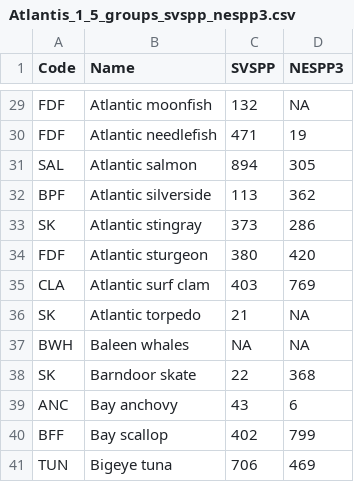
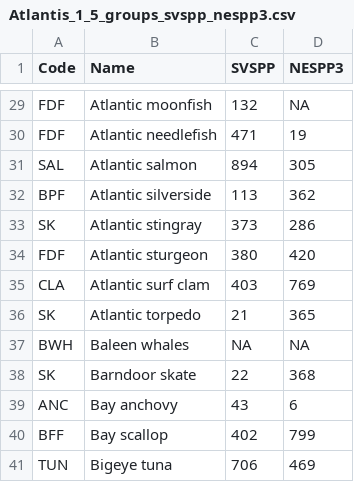
Before and after one commit to NEFSC/READ-EDAB-neusAtlantis, a CSV file: data-raw/data/Atlantis_1_5_groups_svspp_nespp3.csv, drawn as a sheet; only a part is shown, gaps mark what is left out.

Commit message:
added manual fixes to remove duplicate nespp3 codes

```diff
--- a/data-raw/data/Atlantis_1_5_groups_svspp_nespp3.csv
+++ b/data-raw/data/Atlantis_1_5_groups_svspp_nespp3.csv
@@ -35,3 +35,3 @@ FDF,Atlantic sturgeon,380,420
 CLA,Atlantic surf clam,403,769
-SK,Atlantic torpedo,21,NA
+SK,Atlantic torpedo,21,365
 BWH,Baleen whales,NA,NA
```
Also changed, not shown: 1 other file.
